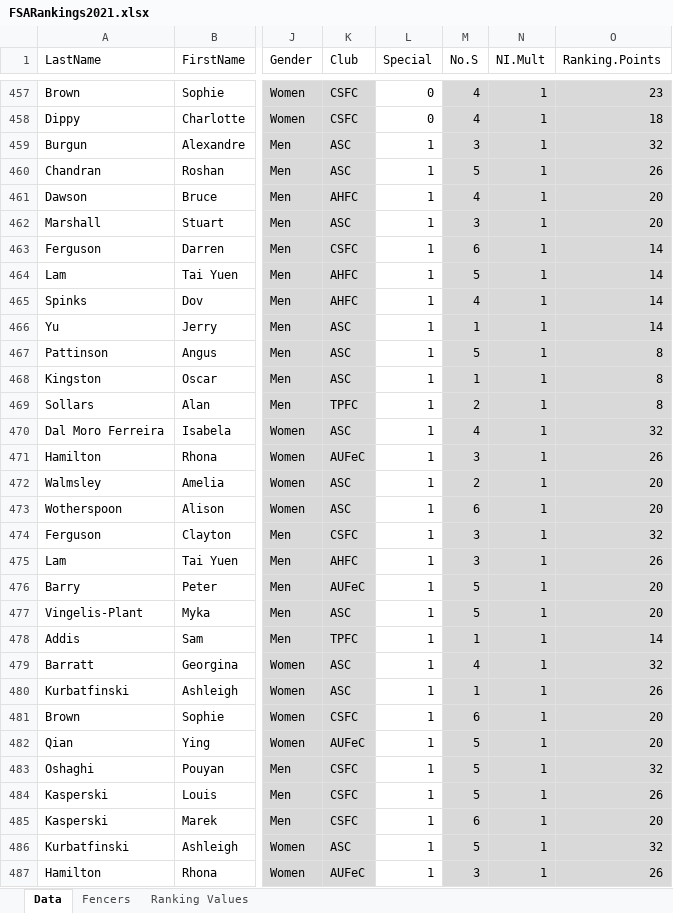
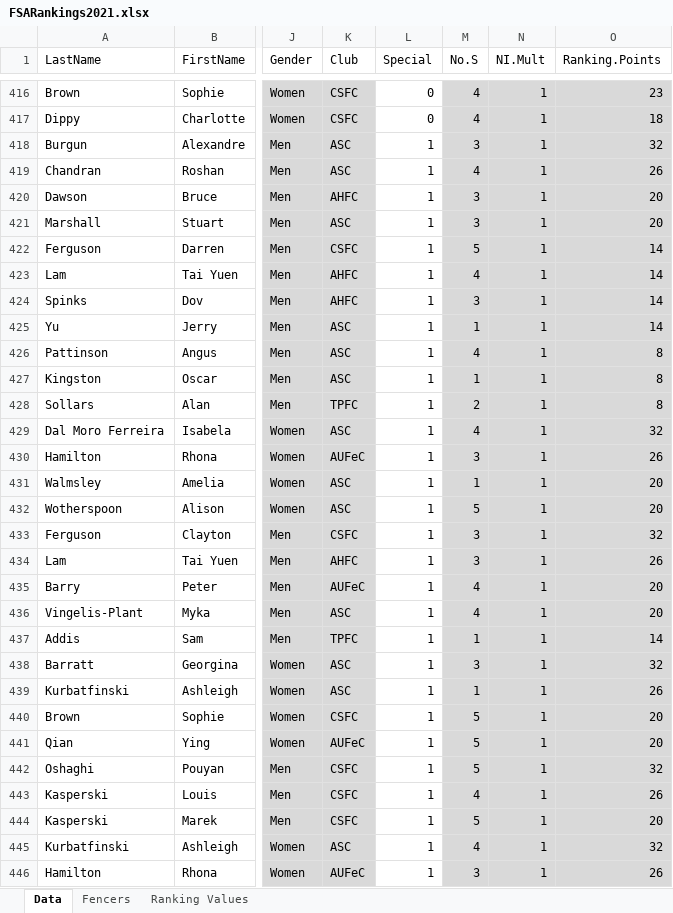
Before and after one commit to stuartmarshall87/FencingSAResults2, an Excel workbook: 2021/FSARankings2021.xlsx, sheet Data, drawn as a sheet; only a part is shown, gaps mark what is left out; values as stored, in another font and other column widths than the file's, no borders; table styles not drawn; addresses are those after the commit; the diff covers the shown part only; the diff names each change by its address in the sheet, - before the commit and + after, or states it on an @@ line.

```diff
--- a/2021/FSARankings2021.xlsx (sheet Data)
+++ b/2021/FSARankings2021.xlsx (sheet Data)
-M419 (No.S): 5
+M419 (No.S): 4
-M420 (No.S): 4
+M420 (No.S): 3
-M422 (No.S): 6
+M422 (No.S): 5
-M423 (No.S): 5
+M423 (No.S): 4
-M424 (No.S): 4
+M424 (No.S): 3
-M426 (No.S): 5
+M426 (No.S): 4
-M431 (No.S): 2
+M431 (No.S): 1
-M432 (No.S): 6
+M432 (No.S): 5
-M435:M436 (No.S): 5
+M435:M436 (No.S): 4
-M438 (No.S): 4
+M438 (No.S): 3
-M440 (No.S): 6
+M440 (No.S): 5
-M443 (No.S): 5
+M443 (No.S): 4
-M444 (No.S): 6
+M444 (No.S): 5
-M445 (No.S): 5
+M445 (No.S): 4
```
Also changed, not shown: 41 removed rows and 124 edited cells elsewhere in this sheet, sheet Fencers, formulas that keep their value, 1 other file.
